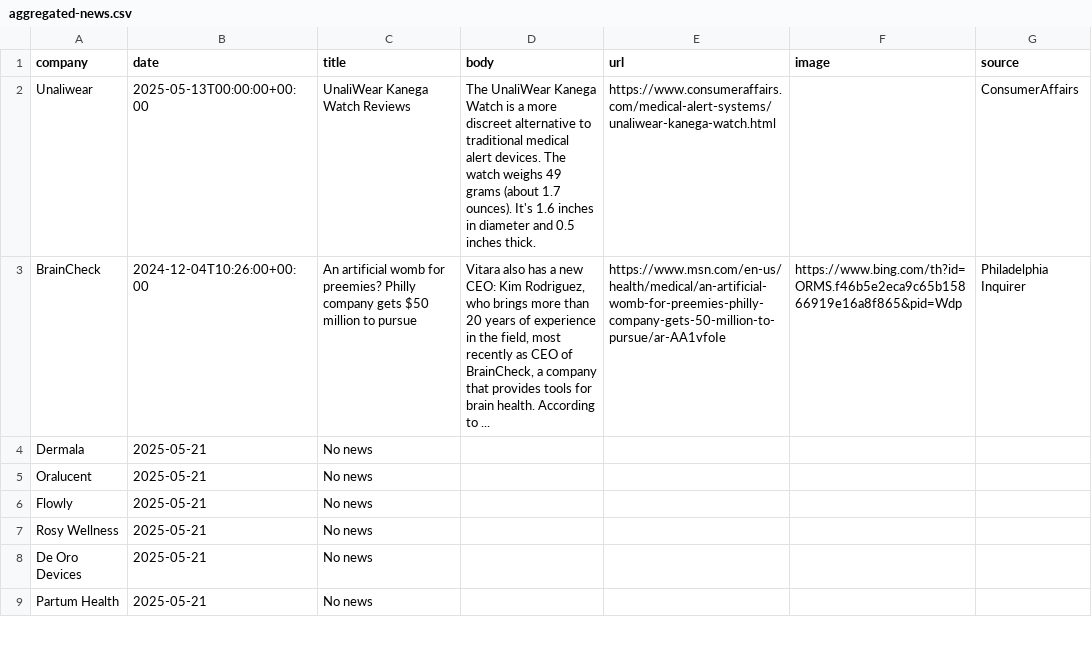
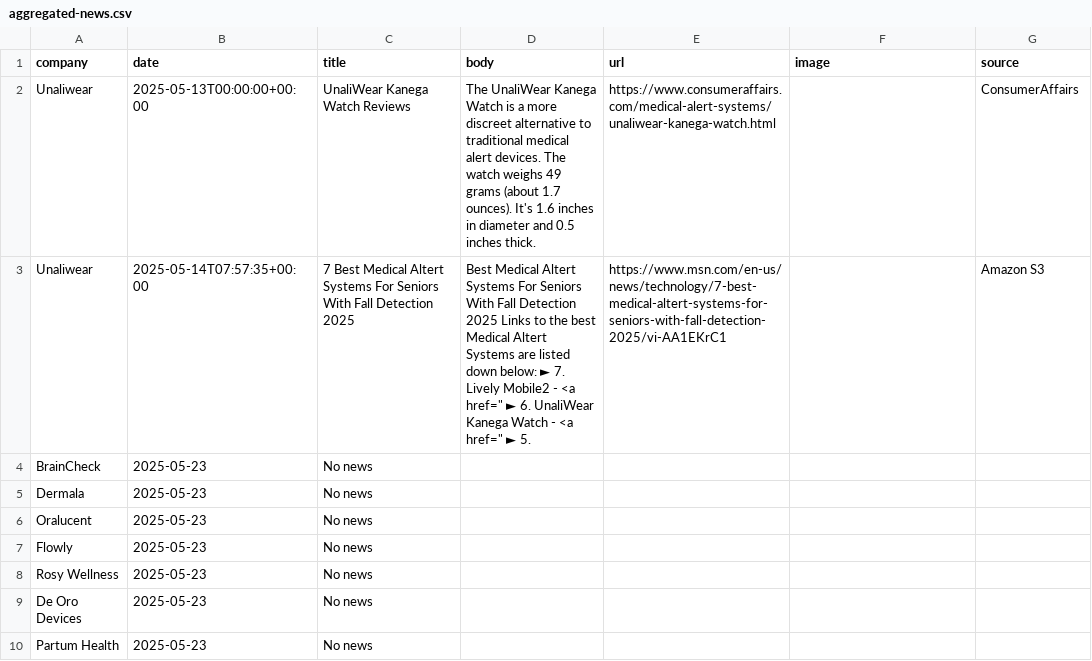
Before and after one commit to lloydchang/zzz-company-news, a CSV file: aggregated-news.csv, drawn as a sheet; only a part is shown; the diff covers the shown part only.

```diff
--- a/aggregated-news.csv
+++ b/aggregated-news.csv
@@ -2,8 +2,9 @@ company,date,title,body,url,image,source
 "Unaliwear",2025-05-13T00:00:00+00:00,UnaliWear Kanega Watch Reviews,The UnaliWear Kanega Watch is a more discreet alternative to traditional medical alert devices. The watch weighs 49 grams (about 1.7 ounces). It's 1.6 inches in diameter and 0.5 inches thick.,https://www.consumeraffairs.com/medical-alert-systems/unaliwear-kanega-watch.html,,ConsumerAffairs
-"BrainCheck",2024-12-04T10:26:00+00:00,An artificial womb for preemies? Philly company gets $50 million to pursue,"Vitara also has a new CEO: Kim Rodriguez, who brings more than 20 years of experience in the field, most recently as CEO of BrainCheck, a company that provides tools for brain health. According to ...",https://www.msn.com/en-us/health/medical/an-artificial-womb-for-preemies-philly-company-gets-50-million-to-pursue/ar-AA1vfoIe,https://www.bing.com/th?id=ORMS.f46b5e2eca9c65b15866919e16a8f865&pid=Wdp,Philadelphia Inquirer
-"Dermala","2025-05-21","No news",,,,
-"Oralucent","2025-05-21","No news",,,,
-"Flowly","2025-05-21","No news",,,,
-"Rosy Wellness","2025-05-21","No news",,,,
-"De Oro Devices","2025-05-21","No news",,,,
-"Partum Health","2025-05-21","No news",,,,
+"Unaliwear",2025-05-14T07:57:35+00:00,7 Best Medical Altert Systems For Seniors With Fall Detection 2025,"Best Medical Altert Systems For Seniors With Fall Detection 2025 Links to the best Medical Altert Systems are listed down below: ► 7. Lively Mobile2 - <a href="" ► 6. UnaliWear Kanega Watch - <a href="" ► 5.",https://www.msn.com/en-us/news/technology/7-best-medical-altert-systems-for-seniors-with-fall-detection-2025/vi-AA1EKrC1,,Amazon S3
+"BrainCheck","2025-05-23","No news",,,,
+"Dermala","2025-05-23","No news",,,,
+"Oralucent","2025-05-23","No news",,,,
+"Flowly","2025-05-23","No news",,,,
+"Rosy Wellness","2025-05-23","No news",,,,
+"De Oro Devices","2025-05-23","No news",,,,
+"Partum Health","2025-05-23","No news",,,,
```
Also changed, not shown: 6 edited cells elsewhere in this file, news-Unaliwear.csv, 2 other files.
